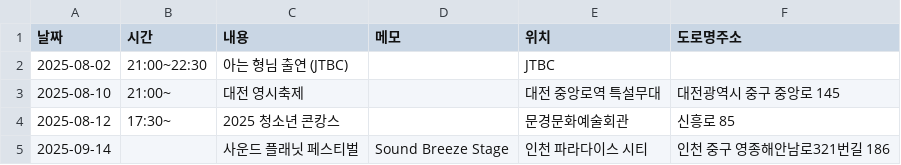
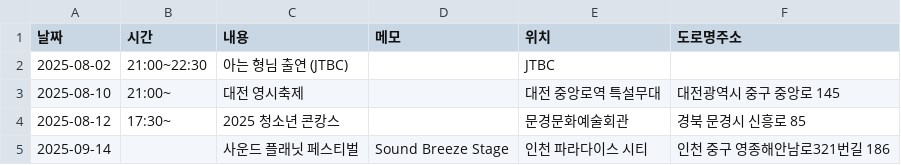
Before and after one commit to tmdgus3/bol4_schedule, a CSV file: schedule.csv, drawn as a sheet.

Commit message:
Update schedule.csv

```diff
--- a/schedule.csv
+++ b/schedule.csv
@@ -3,3 +3,3 @@
 2025-08-10,21:00~,대전 영시축제,,대전 중앙로역 특설무대,대전광역시 중구 중앙로 145
-2025-08-12,17:30~,2025 청소년 콘캉스,,문경문화예술회관,신흥로 85
+2025-08-12,17:30~,2025 청소년 콘캉스,,문경문화예술회관,경북 문경시 신흥로 85
 2025-09-14,,사운드 플래닛 페스티벌,Sound Breeze Stage,인천 파라다이스 시티,인천 중구 영종해안남로321번길 186
```
